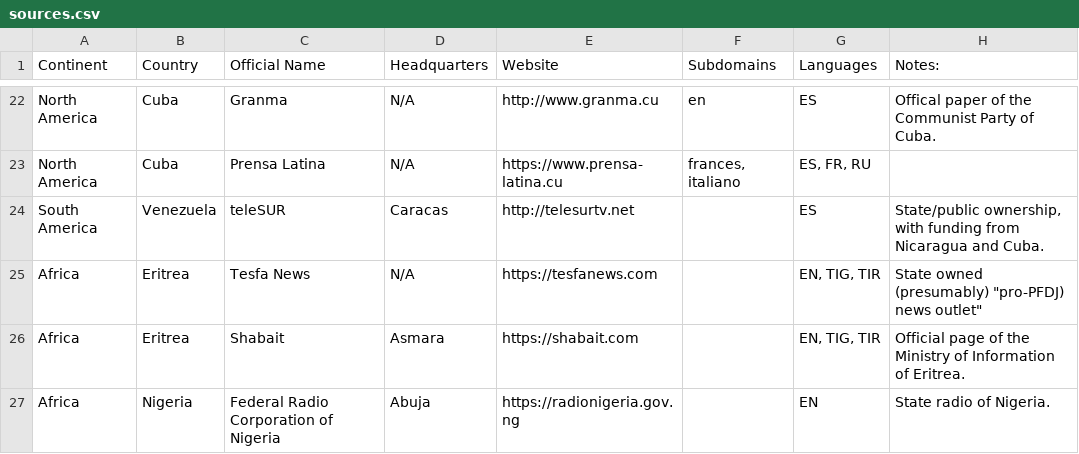
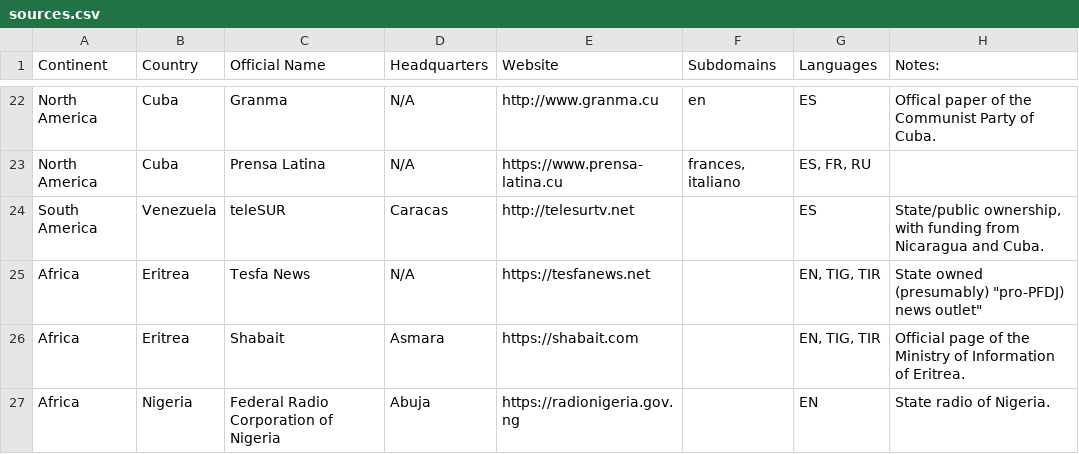
Before and after one commit to doriand01/allpress, a CSV file: sources.csv, drawn as a sheet; only a part is shown, gaps mark what is left out.

```diff
--- a/sources.csv
+++ b/sources.csv
@@ -24,3 +24,3 @@ North America,Cuba,Prensa Latina,N/A,https://www.prensa-latina.cu,"frances, ital
 South America,Venezuela,teleSUR,Caracas,http://telesurtv.net,,ES,"State/public ownership, with funding from Nicaragua and Cuba."
-Africa,Eritrea,Tesfa News,N/A,https://tesfanews.com,,"EN, TIG, TIR","State owned (presumably) ""pro-PFDJ) news outlet"""
+Africa,Eritrea,Tesfa News,N/A,https://tesfanews.net,,"EN, TIG, TIR","State owned (presumably) ""pro-PFDJ) news outlet"""
 Africa,Eritrea,Shabait,Asmara,https://shabait.com,,"EN, TIG, TIR",Official page of the Ministry of Information of Eritrea.
```
Also changed, not shown: 11 other files.
